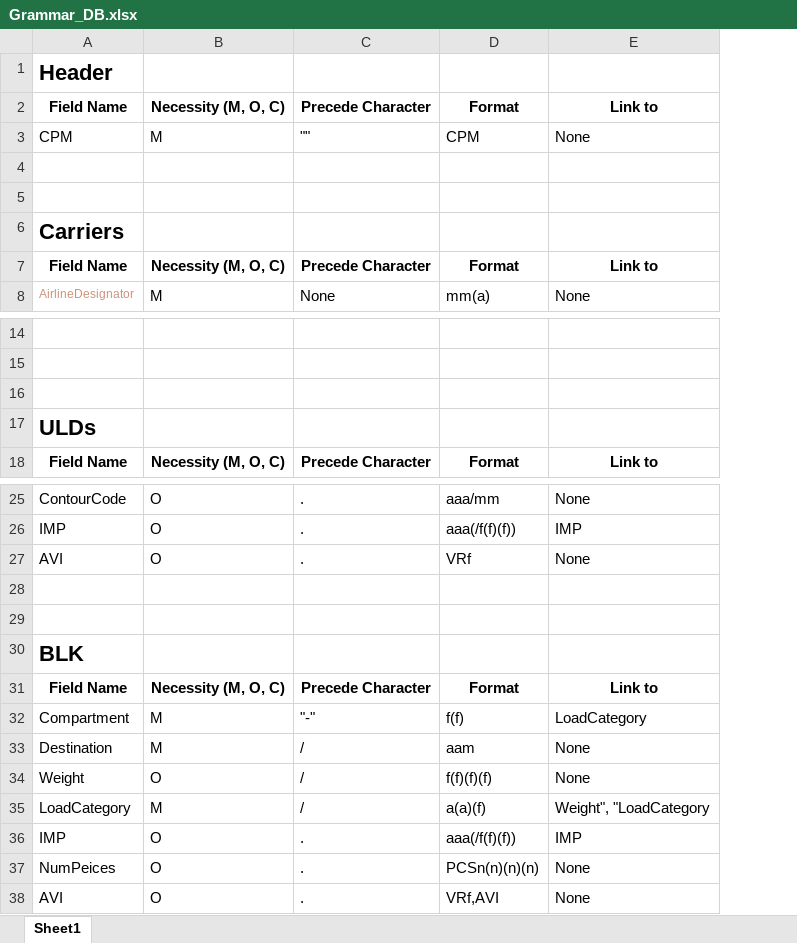
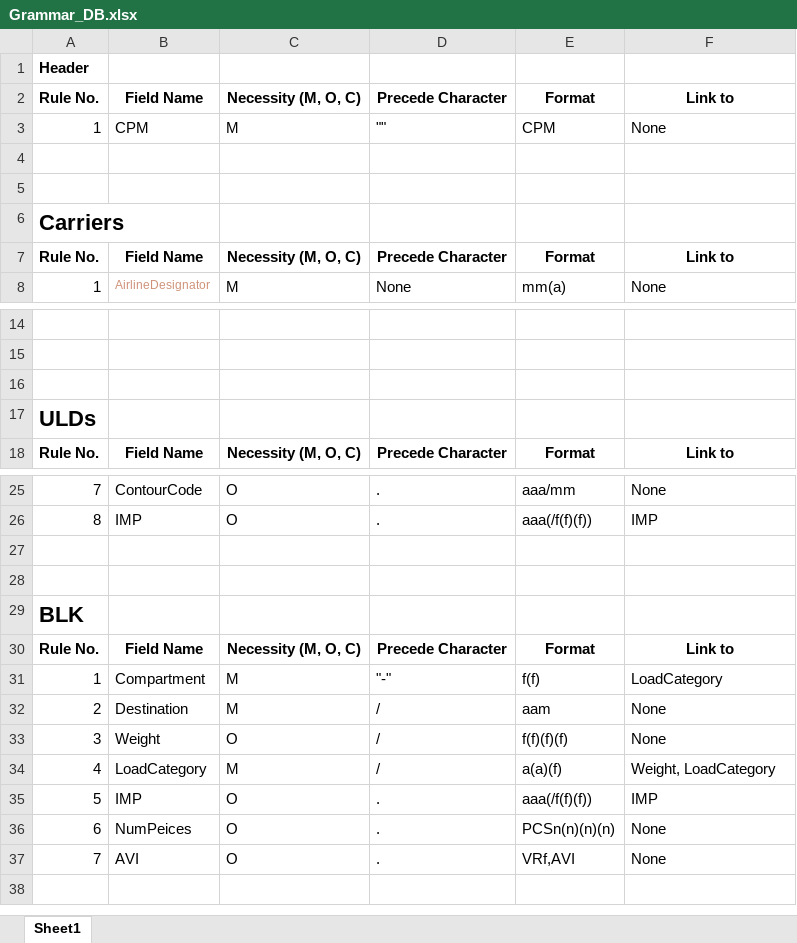
Before and after one commit to Sabaheer/Smart-CPM-Parser, an Excel workbook: src/SmartParser/dashboard/Grammar_DB.xlsx, sheet Sheet1, drawn as a sheet; only a part is shown, gaps mark what is left out; values as stored, in another font and other column widths than the file's, no borders; removed rows and columns are numbered as before the commit, all else as after; the diff names each change by its address in the sheet, - before the commit and + after, or states it on an @@ line.

Commit message:
insert rrules in grammar db correctly

```diff
--- a/src/SmartParser/dashboard/Grammar_DB.xlsx (sheet Sheet1)
+++ b/src/SmartParser/dashboard/Grammar_DB.xlsx (sheet Sheet1)
+column A, rows 1-8: Header | Rule No. | 1 |  |  | Carriers | Rule No. | 1; rows 17-18: ULDs | Rule No.; rows 25-37: 7 | 8 |  |  | BLK | Rule No. | 1 | 2 | 3 | 4 | 5 | 6 | 7
-B1: Header
+B1: (empty)
-B6: Carriers
+B6: (empty)
-B17: ULDs
+B17: (empty)
-row 27: AVI | O | . | VRf | None
-B29: BLK
+B29: (empty)
-F34: Weight", "LoadCategory
+F34: Weight, LoadCategory
```
Also changed, not shown: 5 other files.
